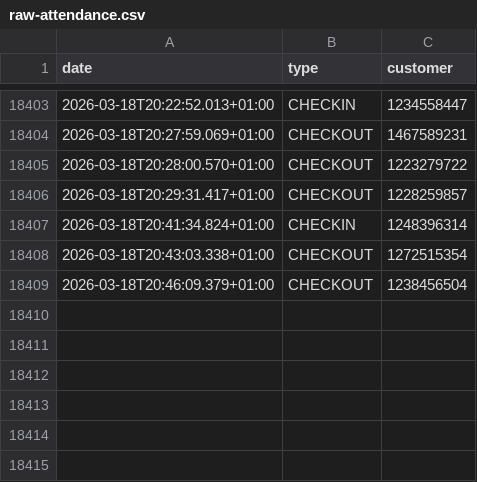
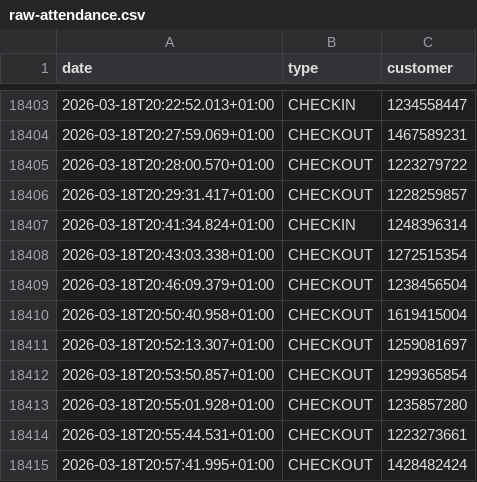
Before and after one commit to yannbertrand/orange-bleue-attendance-prediction, a CSV file: data/raw-attendance.csv, drawn as a sheet; only a part is shown, gaps mark what is left out.

```diff
--- a/data/raw-attendance.csv
+++ b/data/raw-attendance.csv
@@ -18409 +18409,7 @@ date,type,customer
 2026-03-18T20:46:09.379+01:00,CHECKOUT,1238456504
+2026-03-18T20:50:40.958+01:00,CHECKOUT,1619415004
+2026-03-18T20:52:13.307+01:00,CHECKOUT,1259081697
+2026-03-18T20:53:50.857+01:00,CHECKOUT,1299365854
+2026-03-18T20:55:01.928+01:00,CHECKOUT,1235857280
+2026-03-18T20:55:44.531+01:00,CHECKOUT,1223273661
+2026-03-18T20:57:41.995+01:00,CHECKOUT,1428482424
```
